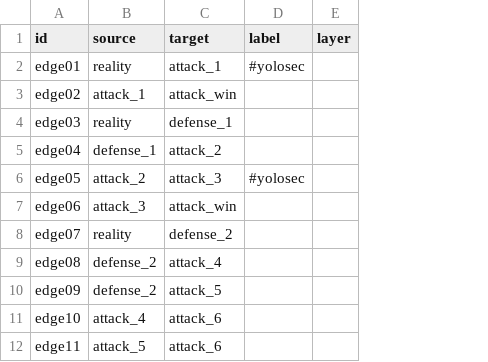
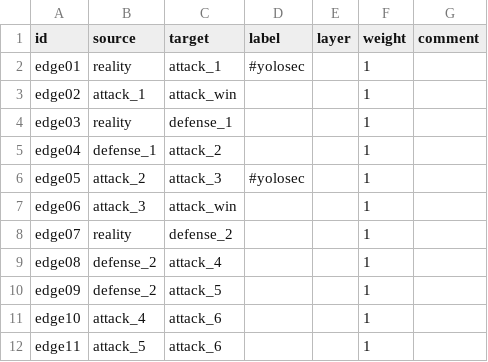
Before and after one commit to michiel/layercake-tool, a CSV file: sample/attack_tree/links.csv, drawn as a sheet; only a part is shown; the diff names each change by its address in the sheet, - before the commit and + after, or states it on an @@ line.

Commit message:
feat: add weight attribute

```diff
--- a/sample/attack_tree/links.csv
+++ b/sample/attack_tree/links.csv
+column F (weight), rows 2-12: all 1
+column G (comment), empty
```
Also changed, not shown: sample/kvm_control_flow/links.csv, sample/kvm_control_flow/nodes.csv, 5 other files.
